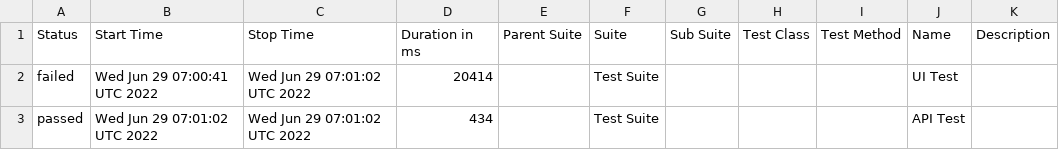
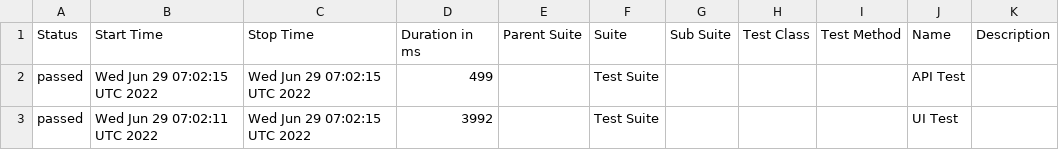
Before and after one commit to jeanljh/cypress-test, a CSV file: data/suites.csv, drawn as a sheet.

```diff
--- a/data/suites.csv
+++ b/data/suites.csv
@@ -1,3 +1,3 @@
 "Status","Start Time","Stop Time","Duration in ms","Parent Suite","Suite","Sub Suite","Test Class","Test Method","Name","Description"
-"failed","Wed Jun 29 07:00:41 UTC 2022","Wed Jun 29 07:01:02 UTC 2022","20414","","Test Suite","","","","UI Test",""
-"passed","Wed Jun 29 07:01:02 UTC 2022","Wed Jun 29 07:01:02 UTC 2022","434","","Test Suite","","","","API Test",""
+"passed","Wed Jun 29 07:02:15 UTC 2022","Wed Jun 29 07:02:15 UTC 2022","499","","Test Suite","","","","API Test",""
+"passed","Wed Jun 29 07:02:11 UTC 2022","Wed Jun 29 07:02:15 UTC 2022","3992","","Test Suite","","","","UI Test",""
```
Also changed, not shown: 26 other files.
